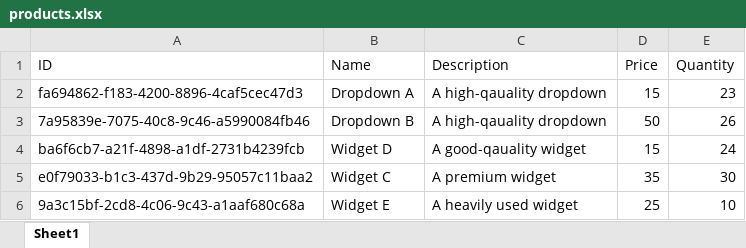
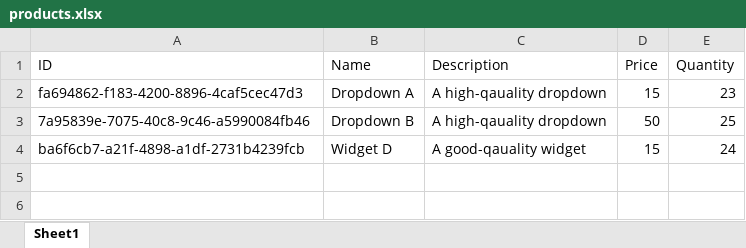
Before and after one commit to Ajaysiemens01/Product-management-system, an Excel workbook: data/products.xlsx, sheet Sheet1, drawn as a sheet; values as stored, in another font and other column widths than the file's, no borders; the diff names each change by its address in the sheet, - before the commit and + after, or states it on an @@ line.

```diff
--- a/data/products.xlsx (sheet Sheet1)
+++ b/data/products.xlsx (sheet Sheet1)
-E3 (Quantity): 26
+E3 (Quantity): 25
-row 5: e0f79033-b1c3-437d-9b29-95057c11baa2 | Widget C | A premium widget | 35 | 30
-row 6: 9a3c15bf-2cd8-4c06-9c43-a1aaf680c68a | Widget E | A heavily used widget | 25 | 10
```
Also changed, not shown: 1 other file.
